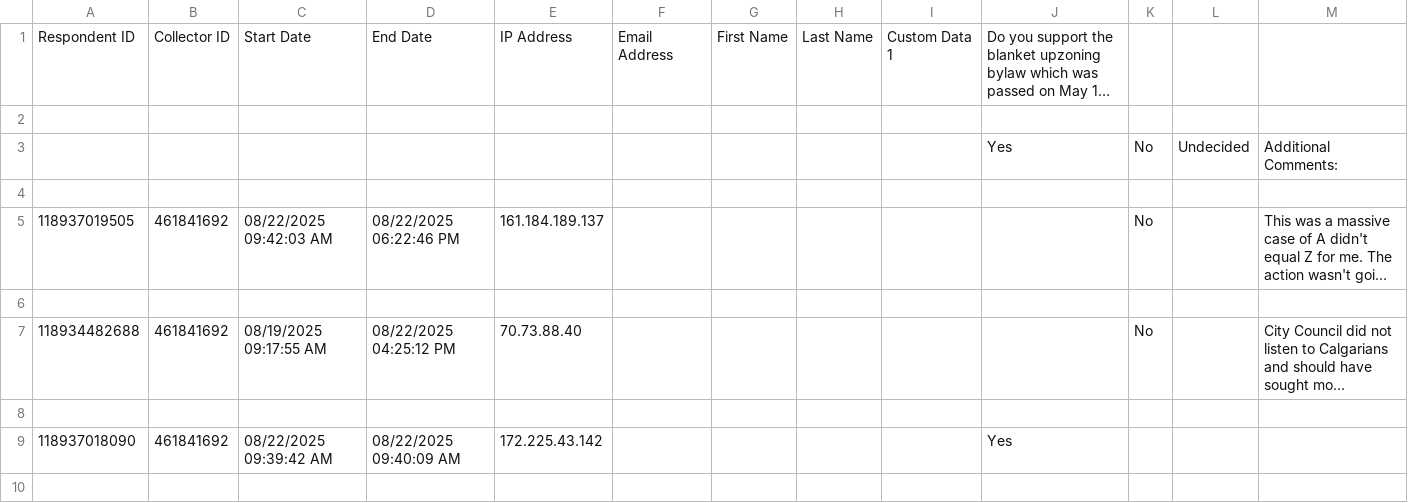
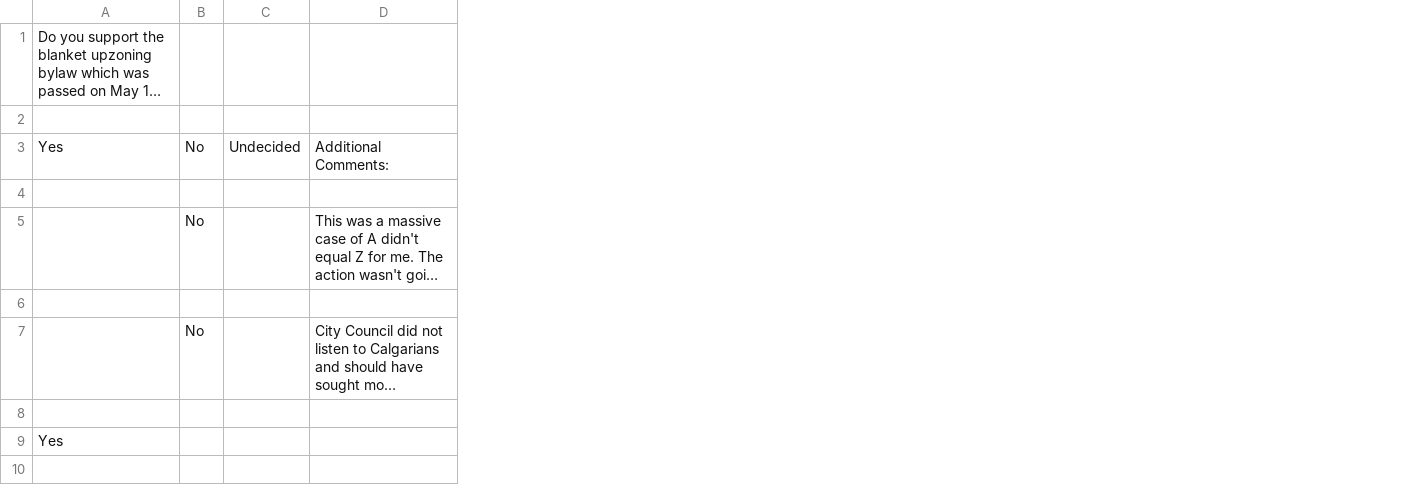
Before and after one commit to YYCUpzoningQuestionnaire/map, a CSV file: survey.csv, drawn as a sheet; only a part is shown; long unchanged cells end in …; the diff names each change by its address in the sheet, - before the commit and + after, or states it on an @@ line.

```diff
--- a/survey.csv
+++ b/survey.csv
-column A, rows 1-9: Respondent ID |  |  |  | 118937019505 |  | 118934482688 |  | 118937018090
-column B, rows 1-9: Collector ID |  |  |  | 461841692 |  | 461841692 |  | 461841692
-column C, rows 1-9: Start Date |  |  |  | 08/22/2025 09:42:03 AM |  | 08/19/2025 09:17:55 AM |  | 08/22/2025 09:39:42 AM
-column D, rows 1-9: End Date |  |  |  | 08/22/2025 06:22:46 PM |  | 08/22/2025 04:25:12 PM |  | 08/22/2025 09:40:09 AM
-column E, rows 1-9: IP Address |  |  |  | 161.184.189.137 |  | 70.73.88.40 |  | 172.225.43.142
-column F, row 1: Email Address
-column G, row 1: First Name
-column H, row 1: Last Name
-column I, row 1: Custom Data 1
```
Also changed, not shown: 1 other file.
